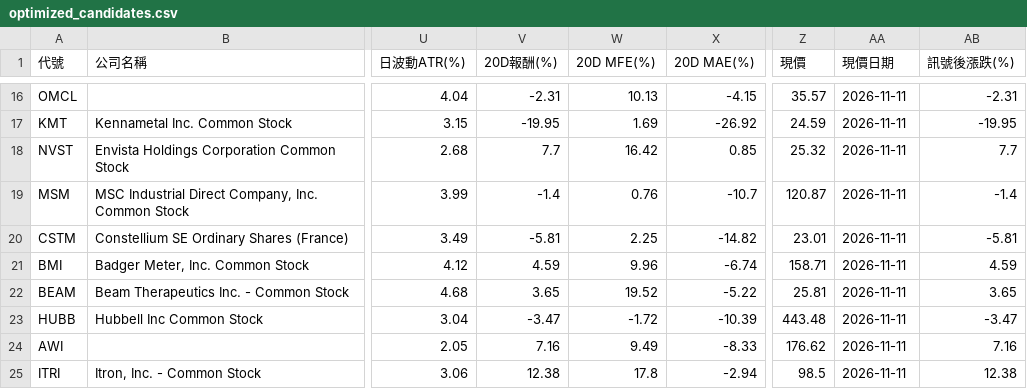
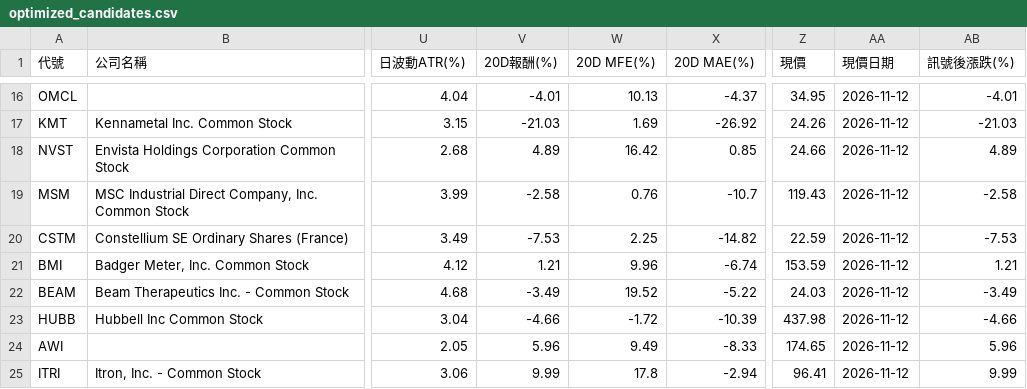
Before and after one commit to zezelloza-sys/discord-python-daily-screener, a CSV file: optimized_candidates.csv, drawn as a sheet; only a part is shown, gaps mark what is left out; the diff covers the shown part only; the diff names each change by its address in the sheet, - before the commit and + after, or states it on an @@ line.

```diff
--- a/optimized_candidates.csv
+++ b/optimized_candidates.csv
-V16 (20D報酬(%)): -2.31
+V16 (20D報酬(%)): -4.01
-X16 (20D MAE(%)): -4.15
+X16 (20D MAE(%)): -4.37
-Z16 (現價): 35.57
+Z16 (現價): 34.95
-AA16:AA25 (現價日期): 2026-11-11
+AA16:AA25 (現價日期): 2026-11-12
-AB16 (訊號後漲跌(%)): -2.31
+AB16 (訊號後漲跌(%)): -4.01
-V17 (20D報酬(%)): -19.95
+V17 (20D報酬(%)): -21.03
-Z17 (現價): 24.59
+Z17 (現價): 24.26
-AB17 (訊號後漲跌(%)): -19.95
+AB17 (訊號後漲跌(%)): -21.03
-V18 (20D報酬(%)): 7.7
+V18 (20D報酬(%)): 4.89
-Z18 (現價): 25.32
+Z18 (現價): 24.66
-AB18 (訊號後漲跌(%)): 7.7
+AB18 (訊號後漲跌(%)): 4.89
-V19 (20D報酬(%)): -1.4
+V19 (20D報酬(%)): -2.58
-Z19 (現價): 120.87
+Z19 (現價): 119.43
-AB19 (訊號後漲跌(%)): -1.4
+AB19 (訊號後漲跌(%)): -2.58
-V20 (20D報酬(%)): -5.81
+V20 (20D報酬(%)): -7.53
-Z20 (現價): 23.01
+Z20 (現價): 22.59
-AB20 (訊號後漲跌(%)): -5.81
+AB20 (訊號後漲跌(%)): -7.53
-V21 (20D報酬(%)): 4.59
+V21 (20D報酬(%)): 1.21
-Z21 (現價): 158.71
+Z21 (現價): 153.59
-AB21 (訊號後漲跌(%)): 4.59
+AB21 (訊號後漲跌(%)): 1.21
-V22 (20D報酬(%)): 3.65
+V22 (20D報酬(%)): -3.49
-Z22 (現價): 25.81
+Z22 (現價): 24.03
-AB22 (訊號後漲跌(%)): 3.65
+AB22 (訊號後漲跌(%)): -3.49
-V23 (20D報酬(%)): -3.47
+V23 (20D報酬(%)): -4.66
-Z23 (現價): 443.48
+Z23 (現價): 437.98
-AB23 (訊號後漲跌(%)): -3.47
+AB23 (訊號後漲跌(%)): -4.66
-V24 (20D報酬(%)): 7.16
+V24 (20D報酬(%)): 5.96
-Z24 (現價): 176.62
+Z24 (現價): 174.65
-AB24 (訊號後漲跌(%)): 7.16
+AB24 (訊號後漲跌(%)): 5.96
-V25 (20D報酬(%)): 12.38
+V25 (20D報酬(%)): 9.99
-Z25 (現價): 98.5
+Z25 (現價): 96.41
-AB25 (訊號後漲跌(%)): 12.38
+AB25 (訊號後漲跌(%)): 9.99
```
Also changed, not shown: 1 removed row and 99 edited cells elsewhere in this file, latest/optimized_candidates.csv, 3 other files.
